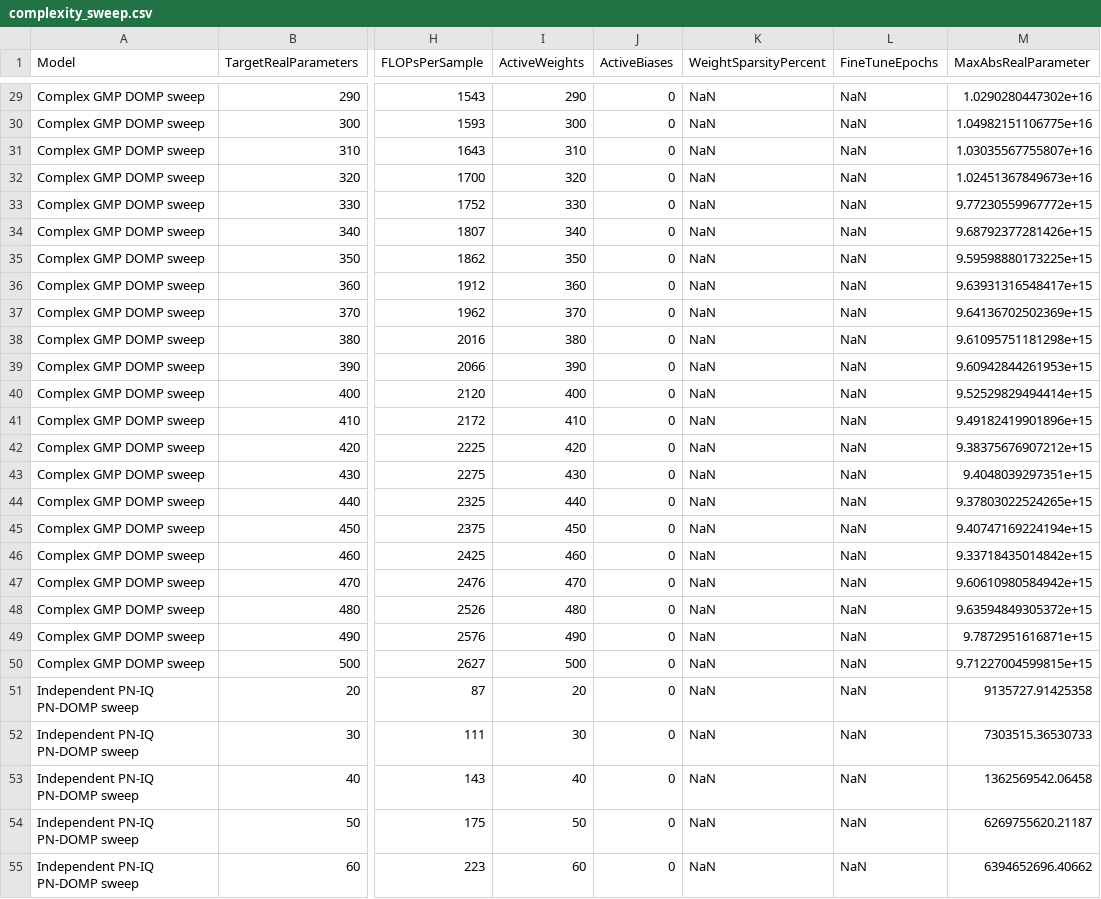
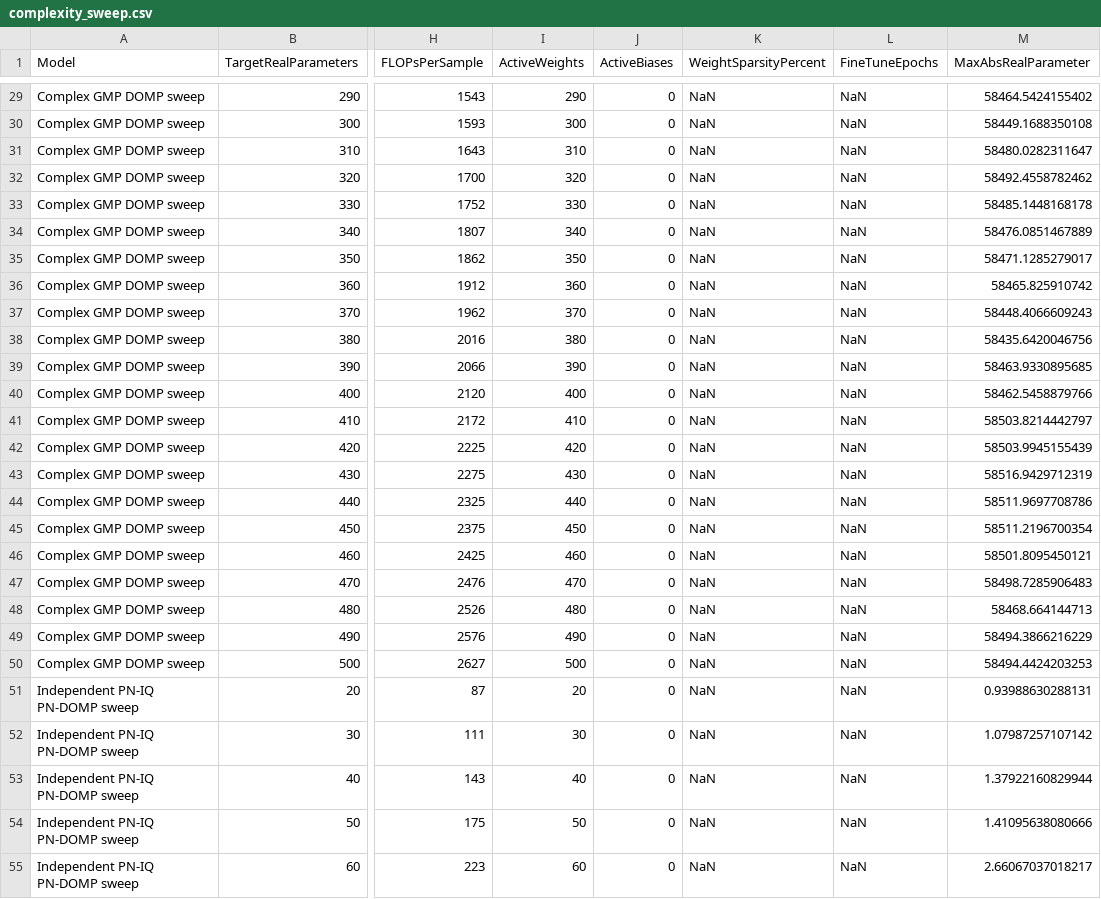
Before and after one commit to sermunagu/PNNN_PNGMP_DOMP_fair_comparison, a CSV file: results/parameter_sweep/sweep_d113e389ab78/complexity_sweep.csv, drawn as a sheet; only a part is shown, gaps mark what is left out; the diff covers the shown part only; the diff names each change by its address in the sheet, - before the commit and + after, or states it on an @@ line.

Commit message:
Integrate normalized parameter ranges and phase diagnostics
Add RMS-normalized coefficient metrics, selective checkpoint migration, WL-GMP probe results, and real/imaginary time-domain figures.

```diff
--- a/results/parameter_sweep/sweep_d113e389ab78/complexity_sweep.csv
+++ b/results/parameter_sweep/sweep_d113e389ab78/complexity_sweep.csv
-M29 (MaxAbsRealParameter): 1.0290280447302e+16
+M29 (MaxAbsRealParameter): 58464.5424155402
-M30 (MaxAbsRealParameter): 1.04982151106775e+16
+M30 (MaxAbsRealParameter): 58449.1688350108
-M31 (MaxAbsRealParameter): 1.03035567755807e+16
+M31 (MaxAbsRealParameter): 58480.0282311647
-M32 (MaxAbsRealParameter): 1.02451367849673e+16
+M32 (MaxAbsRealParameter): 58492.4558782462
-M33 (MaxAbsRealParameter): 9.77230559967772e+15
+M33 (MaxAbsRealParameter): 58485.1448168178
-M34 (MaxAbsRealParameter): 9.68792377281426e+15
+M34 (MaxAbsRealParameter): 58476.0851467889
-M35 (MaxAbsRealParameter): 9.59598880173225e+15
+M35 (MaxAbsRealParameter): 58471.1285279017
-M36 (MaxAbsRealParameter): 9.63931316548417e+15
+M36 (MaxAbsRealParameter): 58465.825910742
-M37 (MaxAbsRealParameter): 9.64136702502369e+15
+M37 (MaxAbsRealParameter): 58448.4066609243
-M38 (MaxAbsRealParameter): 9.61095751181298e+15
+M38 (MaxAbsRealParameter): 58435.6420046756
-M39 (MaxAbsRealParameter): 9.60942844261953e+15
+M39 (MaxAbsRealParameter): 58463.9330895685
-M40 (MaxAbsRealParameter): 9.52529829494414e+15
+M40 (MaxAbsRealParameter): 58462.5458879766
-M41 (MaxAbsRealParameter): 9.49182419901896e+15
+M41 (MaxAbsRealParameter): 58503.8214442797
-M42 (MaxAbsRealParameter): 9.38375676907212e+15
+M42 (MaxAbsRealParameter): 58503.9945155439
-M43 (MaxAbsRealParameter): 9.4048039297351e+15
+M43 (MaxAbsRealParameter): 58516.9429712319
-M44 (MaxAbsRealParameter): 9.37803022524265e+15
+M44 (MaxAbsRealParameter): 58511.9697708786
-M45 (MaxAbsRealParameter): 9.40747169224194e+15
+M45 (MaxAbsRealParameter): 58511.2196700354
-M46 (MaxAbsRealParameter): 9.33718435014842e+15
+M46 (MaxAbsRealParameter): 58501.8095450121
-M47 (MaxAbsRealParameter): 9.60610980584942e+15
+M47 (MaxAbsRealParameter): 58498.7285906483
-M48 (MaxAbsRealParameter): 9.63594849305372e+15
+M48 (MaxAbsRealParameter): 58468.664144713
-M49 (MaxAbsRealParameter): 9.7872951616871e+15
+M49 (MaxAbsRealParameter): 58494.3866216229
-M50 (MaxAbsRealParameter): 9.71227004599815e+15
+M50 (MaxAbsRealParameter): 58494.4424203253
-M51 (MaxAbsRealParameter): 9135727.91425358
+M51 (MaxAbsRealParameter): 0.93988630288131
-M52 (MaxAbsRealParameter): 7303515.36530733
+M52 (MaxAbsRealParameter): 1.07987257107142
-M53 (MaxAbsRealParameter): 1362569542.06458
+M53 (MaxAbsRealParameter): 1.37922160829944
-M54 (MaxAbsRealParameter): 6269755620.21187
+M54 (MaxAbsRealParameter): 1.41095638080666
-M55 (MaxAbsRealParameter): 6394652696.40662
+M55 (MaxAbsRealParameter): 2.66067037018217
```
Also changed, not shown: 71 edited cells elsewhere in this file, results/parameter_sweep/sweep_d113e389ab78/fixed_lambda_linear_sweep.csv, results/parameter_sweep/sweep_d113e389ab78/selected_point_0340/selected_complete_comparison.csv, 48 other files.
